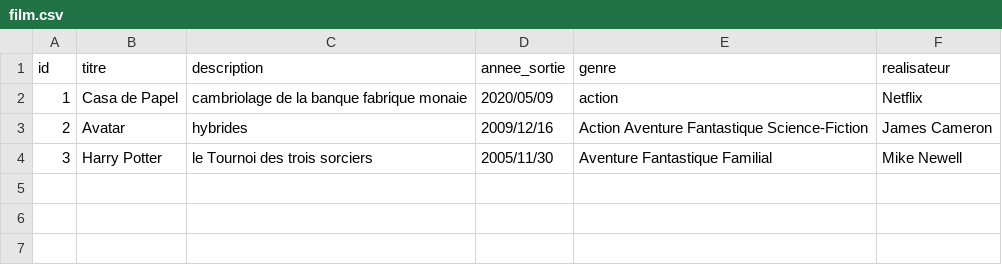
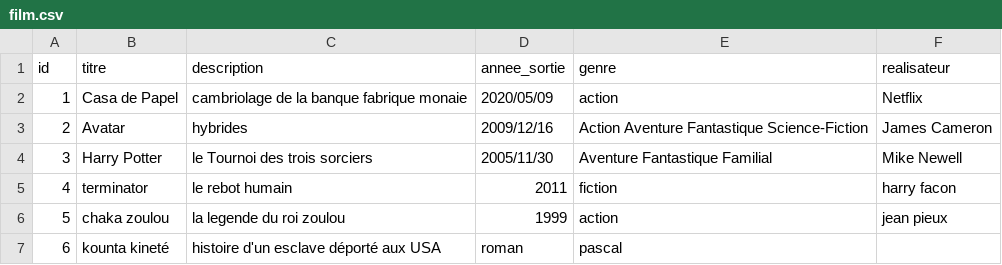
Before and after one commit to aissatouSenghor95/ANNUAIRE_FILM, a CSV file: film.csv, drawn as a sheet.

Commit message:
Update film.csv

```diff
--- a/film.csv
+++ b/film.csv
@@ -4 +4,4 @@ id,titre,description,annee_sortie,genre,realisateur
 3,Harry Potter,le Tournoi des trois sorciers,2005/11/30,Aventure Fantastique Familial,Mike Newell
+4,terminator, le rebot humain ,2011, fiction, harry facon
+5,chaka zoulou , la legende du roi zoulou, 1999 , action , jean pieux
+6, kounta kineté, histoire d'un esclave déporté aux USA, roman , pascal
```
